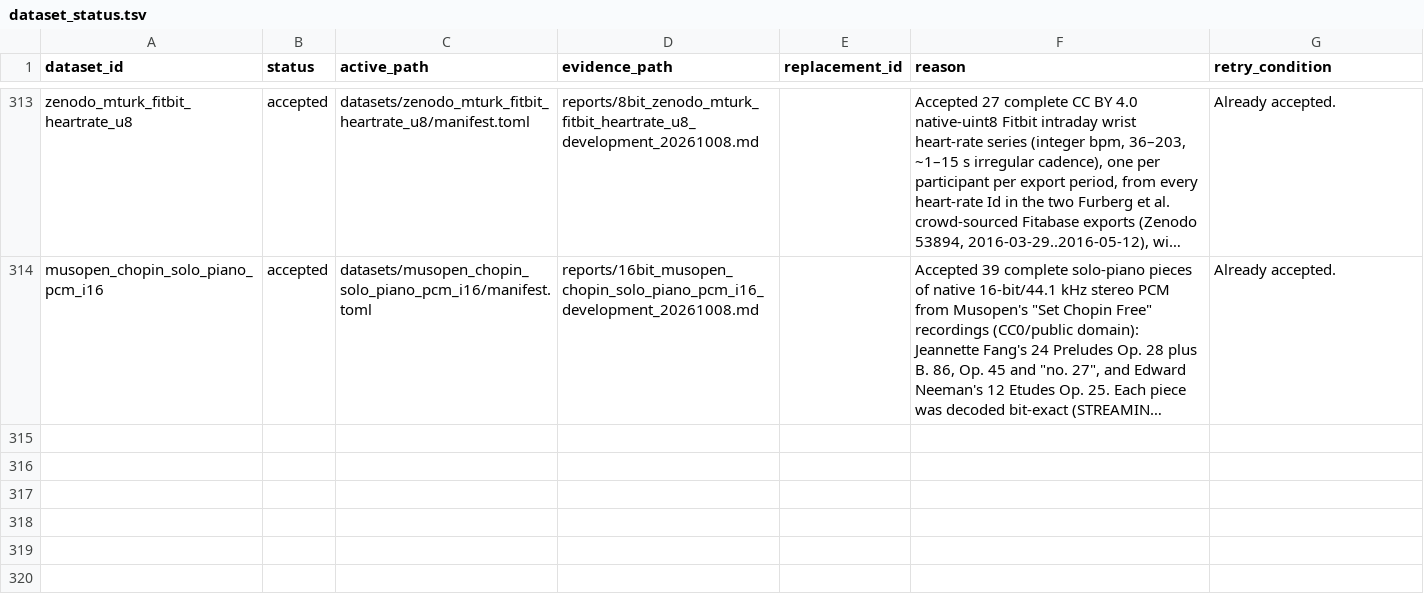
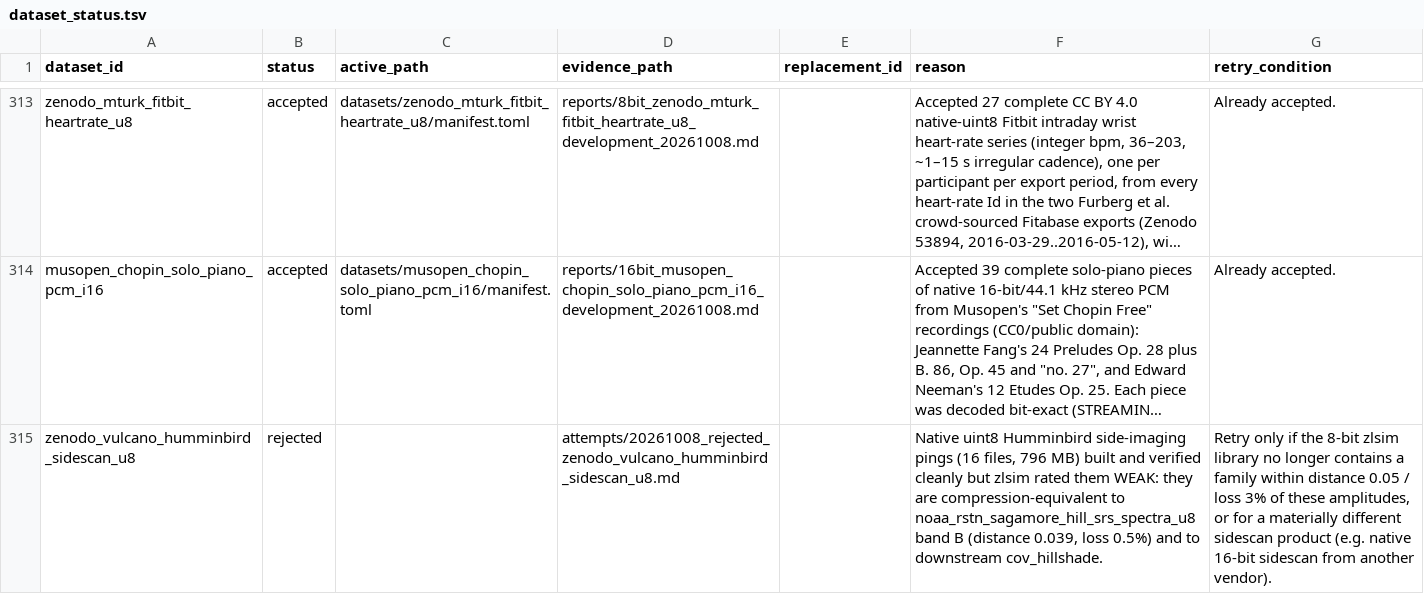
Before and after one commit to Cyan4973/public_datasets_collection, a TSV file: attempts/dataset_status.tsv, drawn as a sheet; only a part is shown, gaps mark what is left out; long unchanged cells end in …; the diff names each change by its address in the sheet, - before the commit and + after, or states it on an @@ line.

```diff
--- a/attempts/dataset_status.tsv
+++ b/attempts/dataset_status.tsv
+row 315: zenodo_vulcano_humminbird_sidescan_u8 | rejected |  | attempts/20261008_rejected_zenodo_vulcano_humminbird_sidescan_u8.md |  | Native uint8 Humminbird side-imaging pings (16 files, 796 MB) built and verified cleanly but zlsim rated them WEAK: they are compression-equivalent to noaa_rstn_sagamore_hill_srs_spectra_u8 band B (distance 0.039, loss 0.5%) and to downstream cov_hillshade. | Retry only if the 8-bit zlsim library no longer contains a family within distance 0.05 / loss 3% of these amplitudes, or for a materially different sidescan product (e.g. native 16-bit sidescan from another vendor).
```
Also changed, not shown: pipeline/candidates.tsv, 1 other file.
